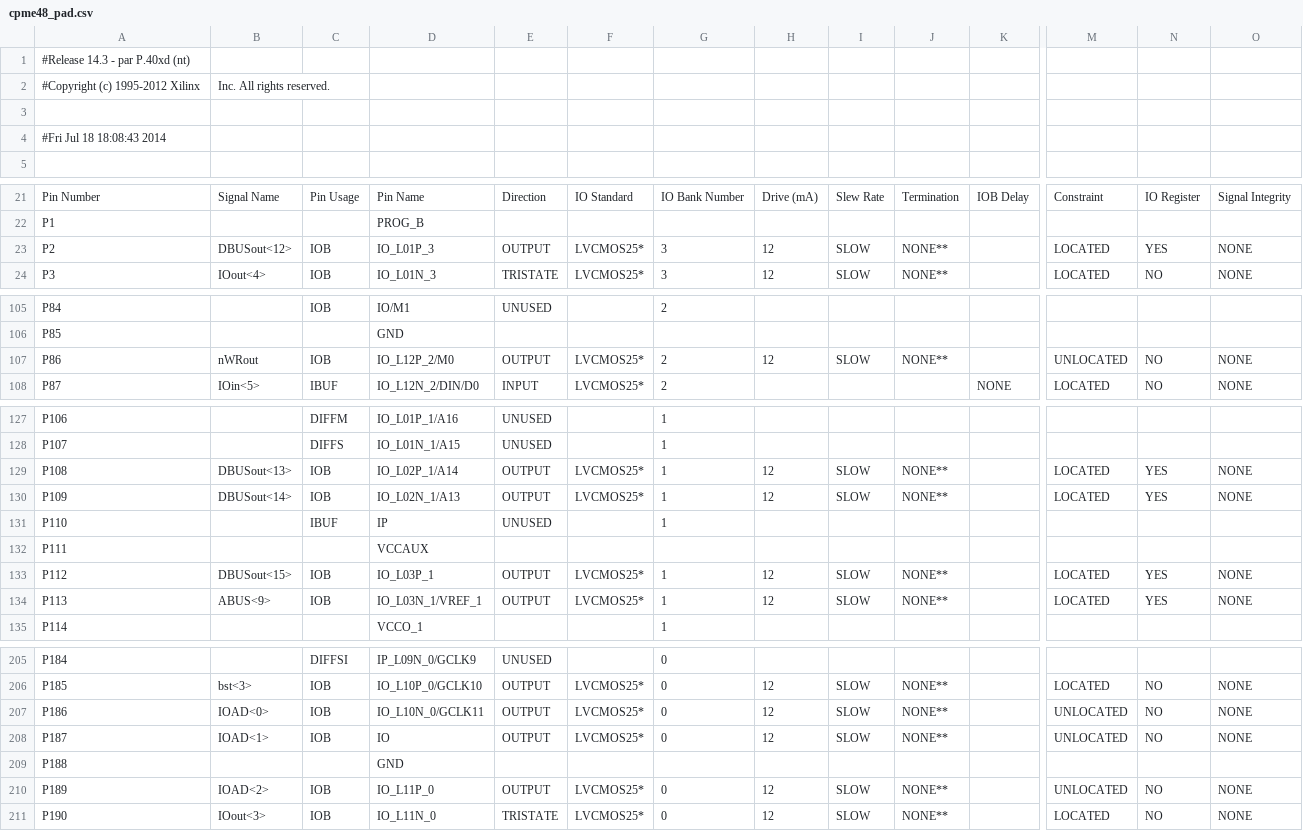
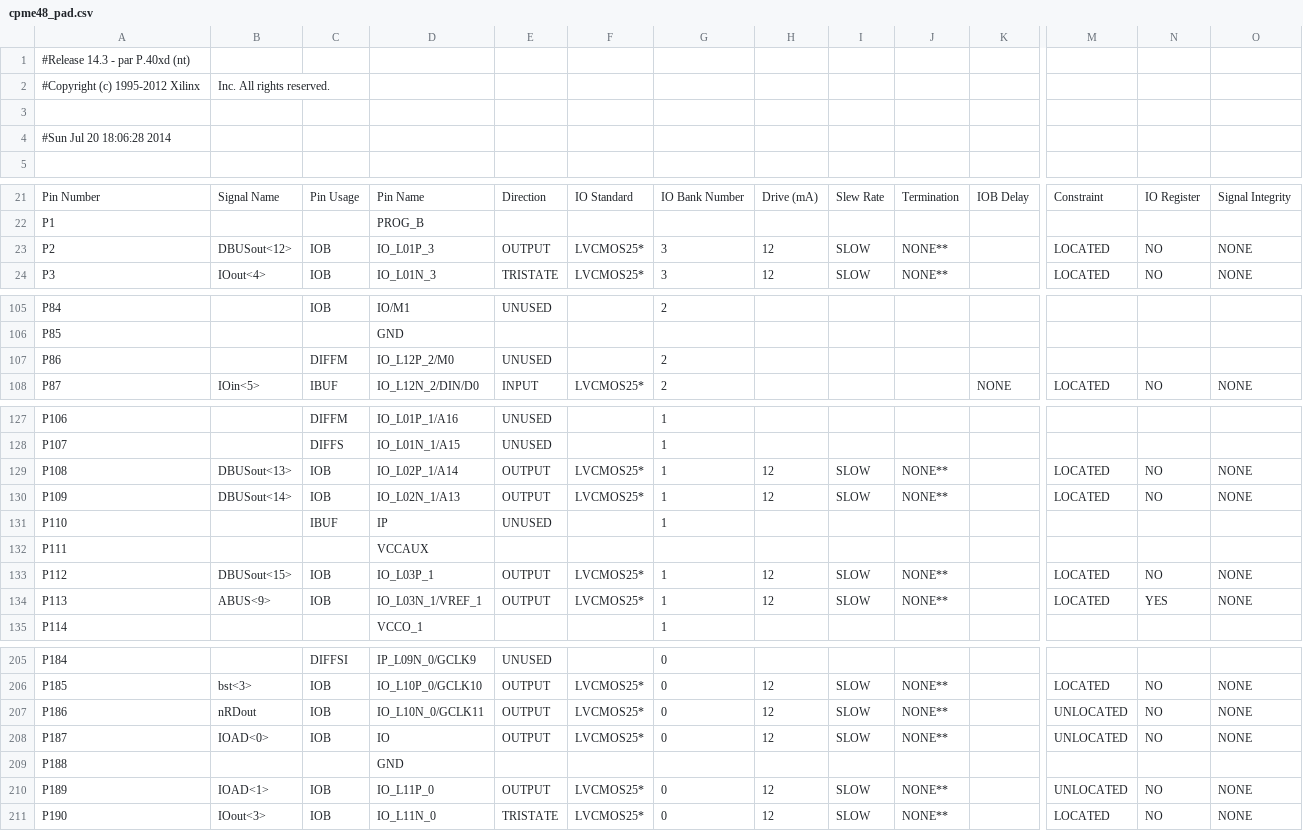
Before and after one commit to DeathKing/CPME48, a CSV file: CPME48/cpme48_pad.csv, drawn as a sheet; only a part is shown, gaps mark what is left out; the diff covers the shown part only; the diff names each change by its address in the sheet, - before the commit and + after, or states it on an @@ line.

```diff
--- a/CPME48/cpme48_pad.csv
+++ b/CPME48/cpme48_pad.csv
-A4: #Fri Jul 18 18:08:43 2014
+A4: #Sun Jul 20 18:06:28 2014
-N23: YES
+N23: NO
-B107: nWRout
+B107: (empty)
-C107: IOB
+C107: DIFFM
-E107: OUTPUT
+E107: UNUSED
-F107: LVCMOS25*
+F107: (empty)
-H107: 12
+H107: (empty)
-I107: SLOW
+I107: (empty)
-J107: NONE**
+J107: (empty)
-M107: UNLOCATED
+M107: (empty)
-N107: NO
+N107: (empty)
-O107: NONE
+O107: (empty)
-N129:N130: YES
+N129:N130: NO
-N133: YES
+N133: NO
-B207: IOAD<0>
+B207: nRDout
-B208: IOAD<1>
+B208: IOAD<0>
-B210: IOAD<2>
+B210: IOAD<1>
```
Also changed, not shown: 23 edited cells elsewhere in this file, 39 other files.
